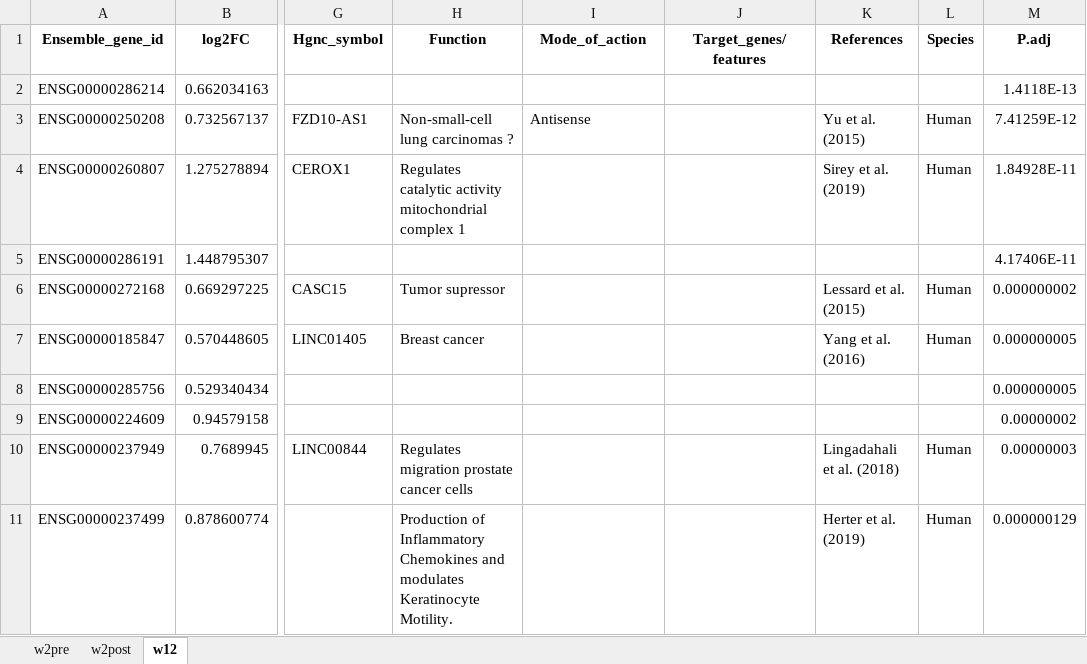
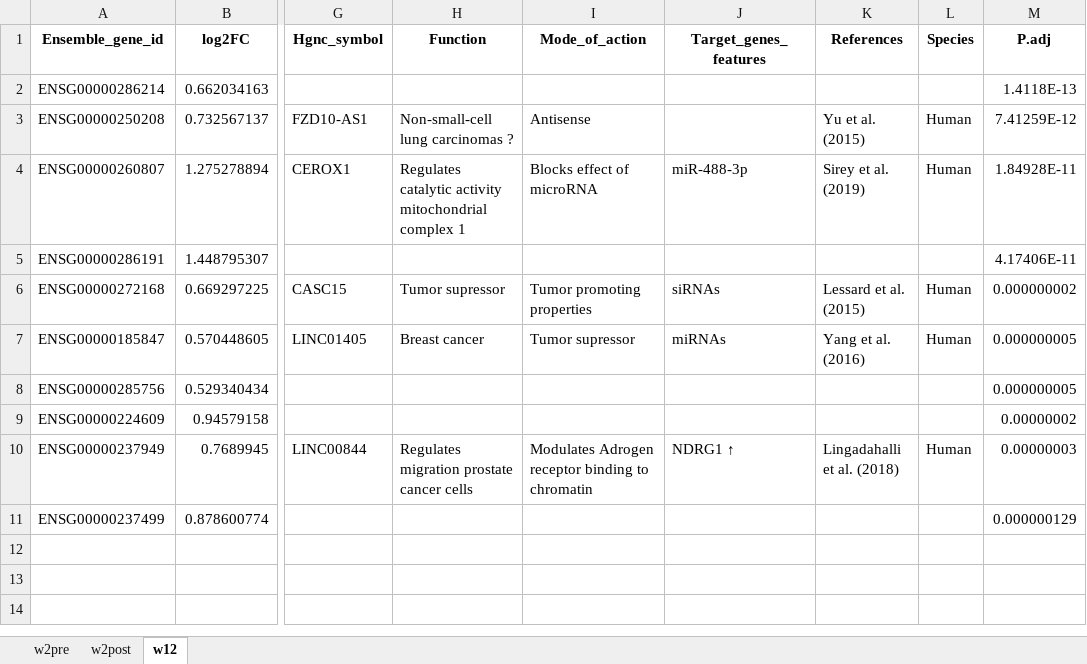
Before and after one commit to ragnvalds/Innlevering_masteroppgave, an Excel workbook: data/top10_tables_all_timepoints.xlsx, sheet w12, drawn as a sheet; only a part is shown, gaps mark what is left out; values as stored, in another font and other column widths than the file's, no borders; the diff names each change by its address in the sheet, - before the commit and + after, or states it on an @@ line.

```diff
--- a/data/top10_tables_all_timepoints.xlsx (sheet w12)
+++ b/data/top10_tables_all_timepoints.xlsx (sheet w12)
-J1: Target_genes/features
+J1: Target_genes_features
-I4 (Mode_of_action): (empty)
+I4 (Mode_of_action): Blocks effect of microRNA
-J4 (Target_genes_features): (empty)
+J4 (Target_genes_features): miR-488-3p
-I6 (Mode_of_action): (empty)
+I6 (Mode_of_action): Tumor promoting properties
-J6 (Target_genes_features): (empty)
+J6 (Target_genes_features): siRNAs
-I7 (Mode_of_action): (empty)
+I7 (Mode_of_action): Tumor supressor
-J7 (Target_genes_features): (empty)
+J7 (Target_genes_features): miRNAs
-I10 (Mode_of_action): (empty)
+I10 (Mode_of_action): Modulates Adrogen receptor binding to chromatin
-J10 (Target_genes_features): (empty)
+J10 (Target_genes_features): NDRG1 ↑
-K10 (References): Lingadahali et al. (2018)
+K10 (References): Lingadahalli et al. (2018)
-H11 (Function): Production of Inflammatory Chemokines and modulates Keratinocyte Motility.
+H11 (Function): (empty)
-K11 (References): Herter et al. (2019)
+K11 (References): (empty)
-L11 (Species): Human
+L11 (Species): (empty)
```
Also changed, not shown: sheet w2pre, sheet w2post, 12 other files.
